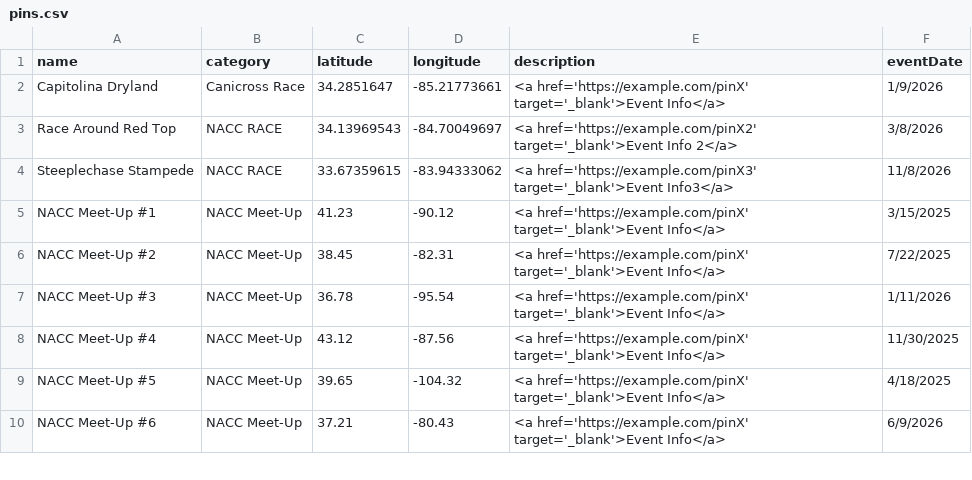
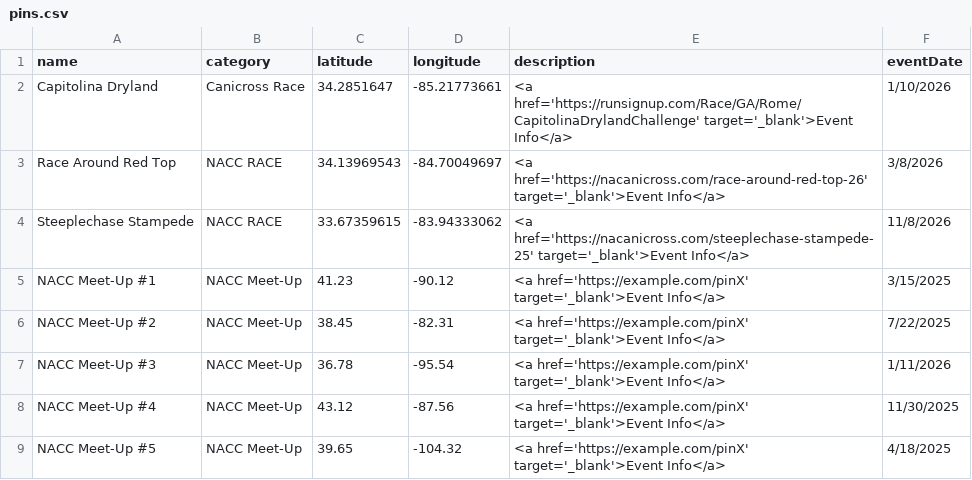
Before and after one commit to kyle-kemper/test-map, a CSV file: pins.csv, drawn as a sheet; only a part is shown; the shorter side is filled out with more unchanged rows.

Commit message:
Update pins.csv

```diff
--- a/pins.csv
+++ b/pins.csv
@@ -1,5 +1,5 @@
 name,category,latitude,longitude,description,eventDate
-Capitolina Dryland,Canicross Race,34.2851647,-85.21773661,<a href='https://example.com/pinX' target='_blank'>Event Info</a>,1/9/2026
-Race Around Red Top,NACC RACE,34.13969543,-84.70049697,<a href='https://example.com/pinX2' target='_blank'>Event Info 2</a>,3/8/2026
-Steeplechase Stampede,NACC RACE,33.67359615,-83.94333062,<a href='https://example.com/pinX3' target='_blank'>Event Info3</a>,11/8/2026
+Capitolina Dryland,Canicross Race,34.2851647,-85.21773661,<a href='https://runsignup.com/Race/GA/Rome/CapitolinaDrylandChallenge' target='_blank'>Event Info</a>,1/10/2026
+Race Around Red Top,NACC RACE,34.13969543,-84.70049697,<a href='https://nacanicross.com/race-around-red-top-26' target='_blank'>Event Info</a>,3/8/2026
+Steeplechase Stampede,NACC RACE,33.67359615,-83.94333062,<a href='https://nacanicross.com/steeplechase-stampede-25' target='_blank'>Event Info</a>,11/8/2026
 NACC Meet-Up #1,NACC Meet-Up,41.23,-90.12,<a href='https://example.com/pinX' target='_blank'>Event Info</a>,3/15/2025
```
